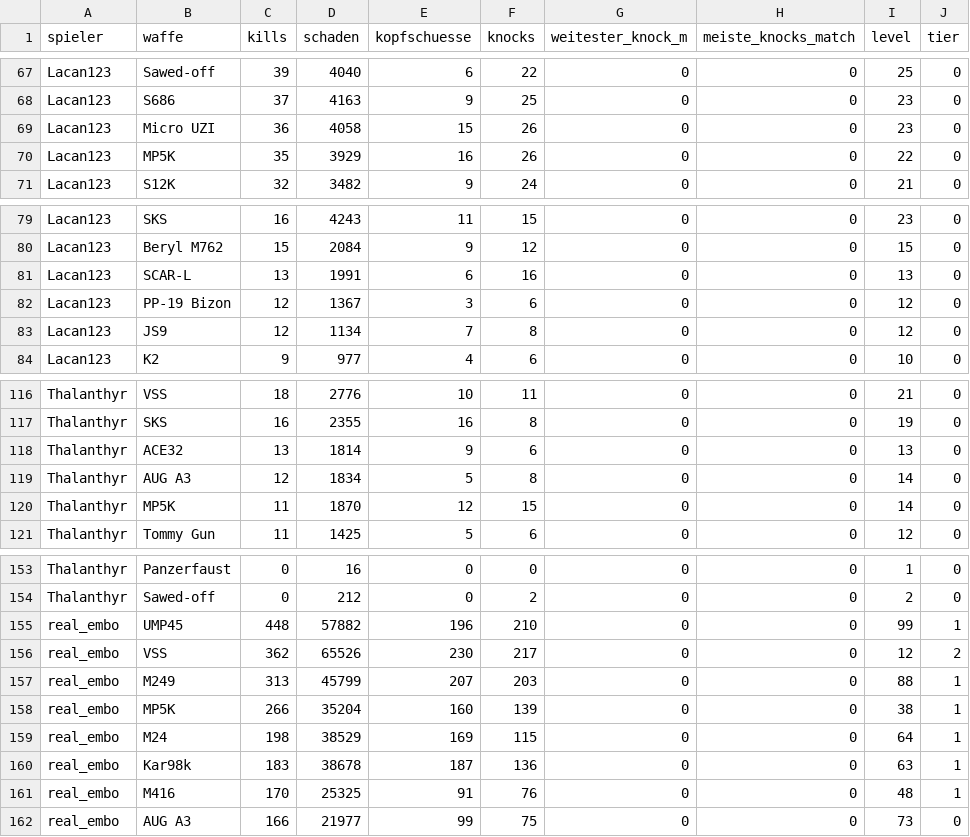
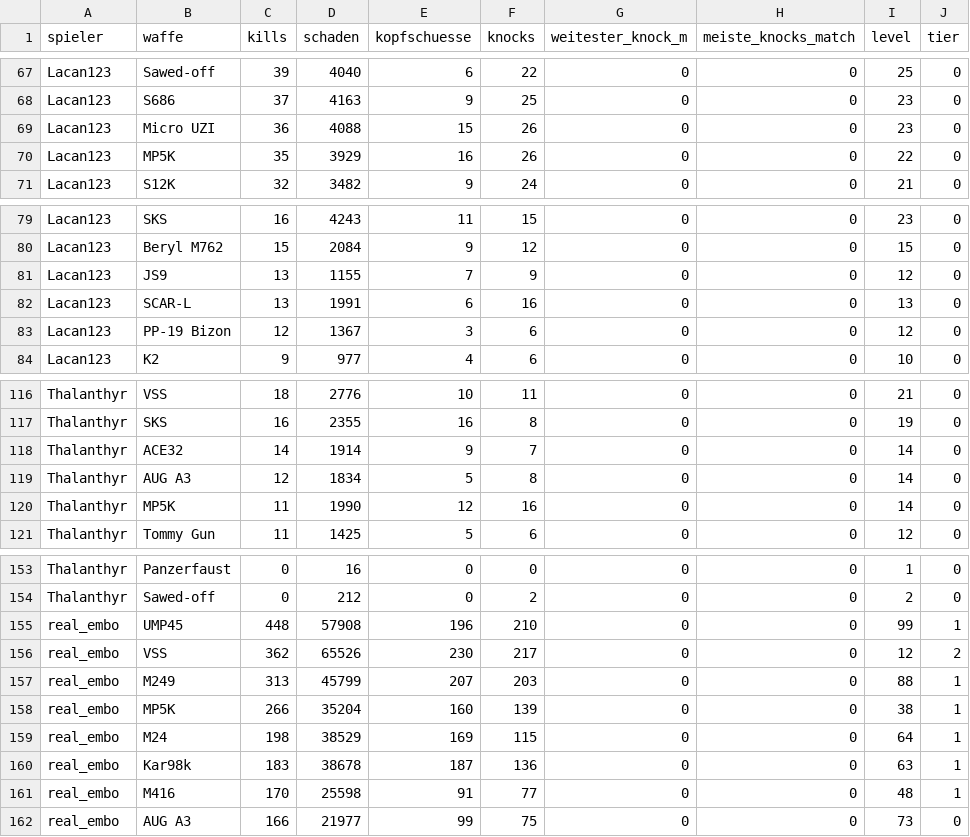
Before and after one commit to realembo88/S-404, a CSV file: weapons.csv, drawn as a sheet; only a part is shown, gaps mark what is left out; the diff covers the shown part only.

```diff
--- a/weapons.csv
+++ b/weapons.csv
@@ -68,3 +68,3 @@ Lacan123;Sawed-off;39;4040;6;22;0;0;25;0
 Lacan123;S686;37;4163;9;25;0;0;23;0
-Lacan123;Micro UZI;36;4058;15;26;0;0;23;0
+Lacan123;Micro UZI;36;4088;15;26;0;0;23;0
 Lacan123;MP5K;35;3929;16;26;0;0;22;0
@@ -80,5 +80,5 @@ Lacan123;SKS;16;4243;11;15;0;0;23;0
 Lacan123;Beryl M762;15;2084;9;12;0;0;15;0
+Lacan123;JS9;13;1155;7;9;0;0;12;0
 Lacan123;SCAR-L;13;1991;6;16;0;0;13;0
 Lacan123;PP-19 Bizon;12;1367;3;6;0;0;12;0
-Lacan123;JS9;12;1134;7;8;0;0;12;0
 Lacan123;K2;9;977;4;6;0;0;10;0
@@ -117,5 +117,5 @@ Thalanthyr;VSS;18;2776;10;11;0;0;21;0
 Thalanthyr;SKS;16;2355;16;8;0;0;19;0
-Thalanthyr;ACE32;13;1814;9;6;0;0;13;0
+Thalanthyr;ACE32;14;1914;9;7;0;0;14;0
 Thalanthyr;AUG A3;12;1834;5;8;0;0;14;0
-Thalanthyr;MP5K;11;1870;12;15;0;0;14;0
+Thalanthyr;MP5K;11;1990;12;16;0;0;14;0
 Thalanthyr;Tommy Gun;11;1425;5;6;0;0;12;0
@@ -154,3 +154,3 @@ Thalanthyr;Panzerfaust;0;16;0;0;0;0;1;0
 Thalanthyr;Sawed-off;0;212;0;2;0;0;2;0
-real_embo;UMP45;448;57882;196;210;0;0;99;1
+real_embo;UMP45;448;57908;196;210;0;0;99;1
 real_embo;VSS;362;65526;230;217;0;0;12;2
@@ -160,3 +160,3 @@ real_embo;M24;198;38529;169;115;0;0;64;1
 real_embo;Kar98k;183;38678;187;136;0;0;63;1
-real_embo;M416;170;25325;91;76;0;0;48;1
+real_embo;M416;170;25598;91;77;0;0;48;1
 real_embo;AUG A3;166;21977;99;75;0;0;73;0
```
Also changed, not shown: 1 edited cell elsewhere in this file, pubg_matches.csv, 1 other file.
